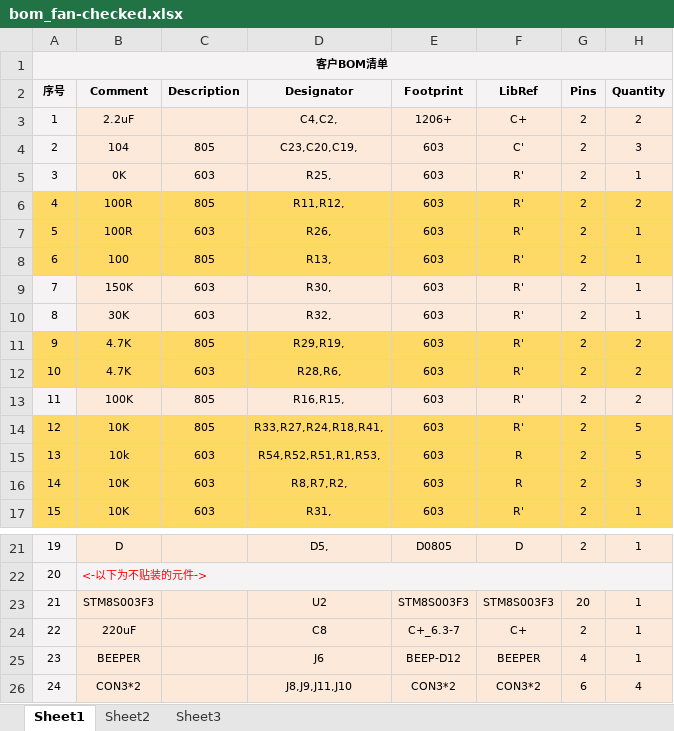
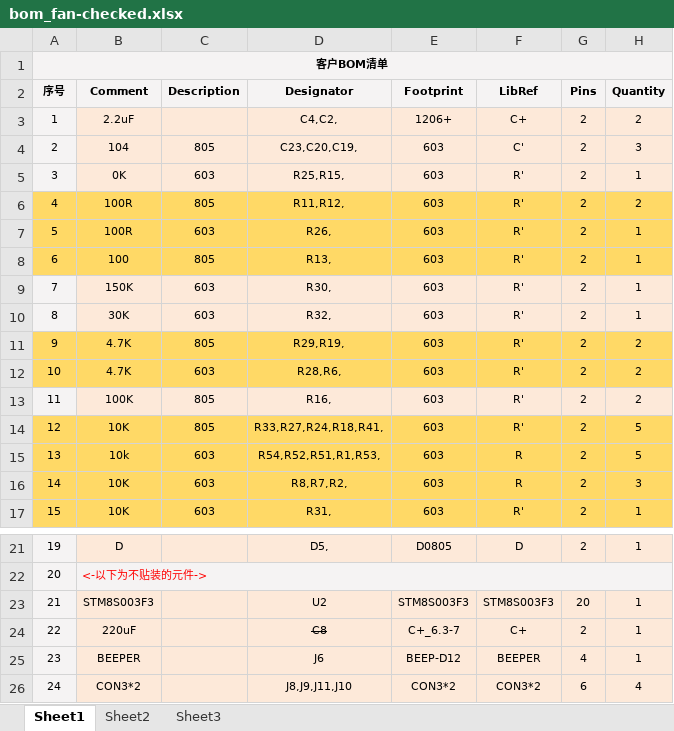
Before and after one commit to yfnuaa/stm8_train_air, an Excel workbook: pcb_stuff/v3.0/bom_fan-checked.xlsx, sheet Sheet1, drawn as a sheet; only a part is shown, gaps mark what is left out; values as stored, in another font and other column widths than the file's, no borders; the diff names each change by its address in the sheet, - before the commit and + after, or states it on an @@ line.

Commit message:
:eq

```diff
--- a/pcb_stuff/v3.0/bom_fan-checked.xlsx (sheet Sheet1)
+++ b/pcb_stuff/v3.0/bom_fan-checked.xlsx (sheet Sheet1)
-D5 (Designator): R25,
+D5 (Designator): R25,R15,
-D13 (Designator): R16,R15,
+D13 (Designator): R16,
-D24 strikethrough: off
+D24 strikethrough: on
```
